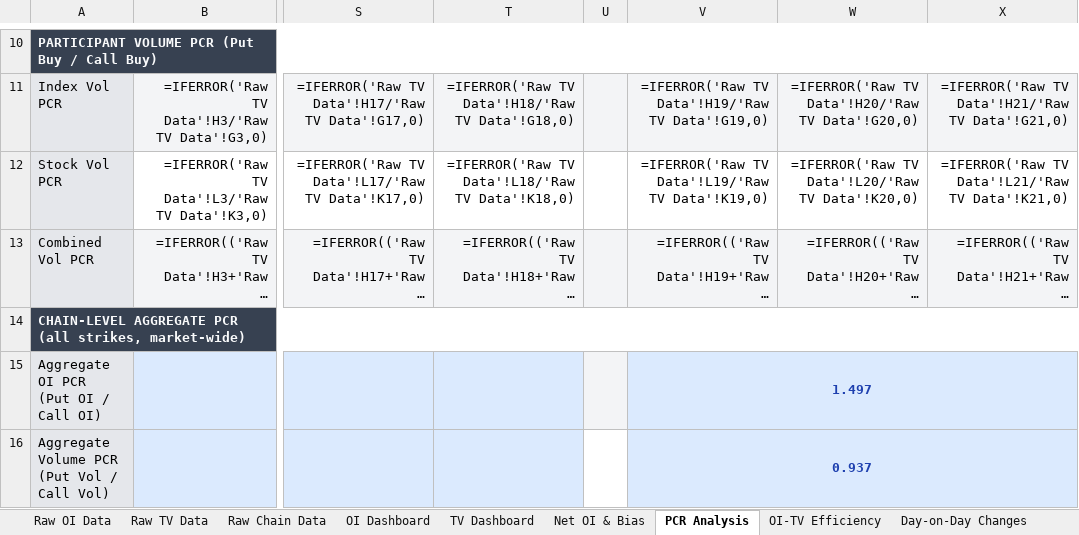
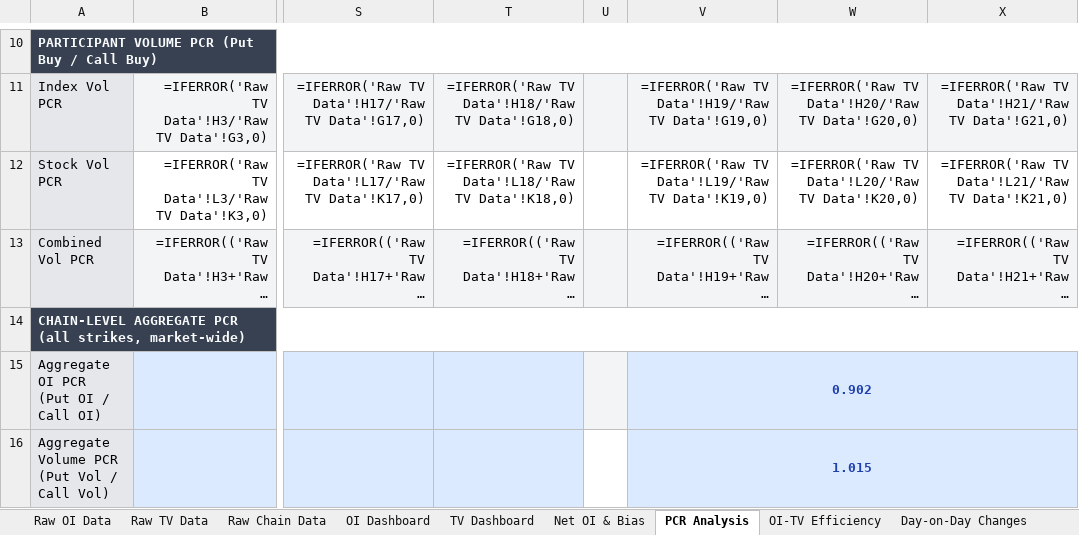
Before and after one commit to enemyatgates/OptionsDashboardNSE, an Excel workbook: outputs/FAOCLAUDE20260707.xlsx, sheet PCR Analysis, drawn as a sheet; only a part is shown, gaps mark what is left out; long unchanged cells end in …; values as stored, in another font and other column widths than the file's, no borders; formulas without a stored value are shown as written; the diff names each change by its address in the sheet, - before the commit and + after, or states it on an @@ line.

```diff
--- a/outputs/FAOCLAUDE20260707.xlsx (sheet PCR Analysis)
+++ b/outputs/FAOCLAUDE20260707.xlsx (sheet PCR Analysis)
-V15: 1.497
+V15: 0.902
-V16: 0.937
+V16: 1.015
```
Also changed, not shown: sheet Raw Chain Data, sheet Option Chain View, sheet IV Skew, sheet OI Walls & Support, sheet Max Pain, sheet Sentiment Summary, 2 other files.
